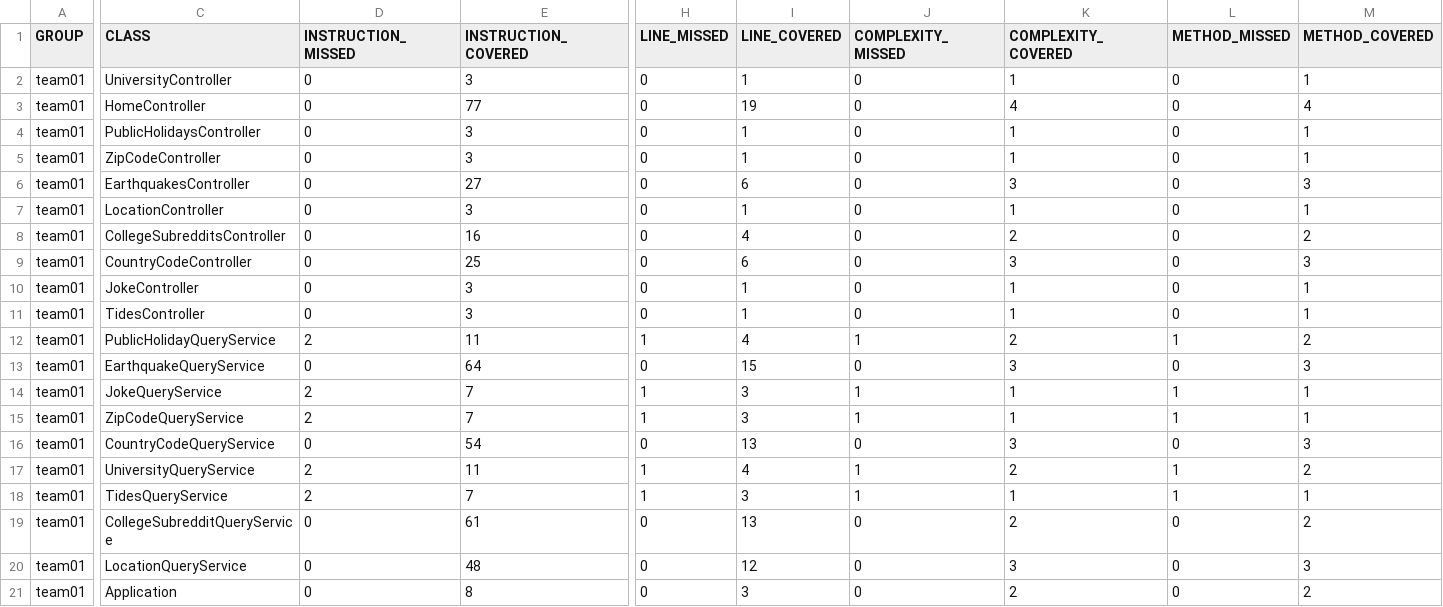
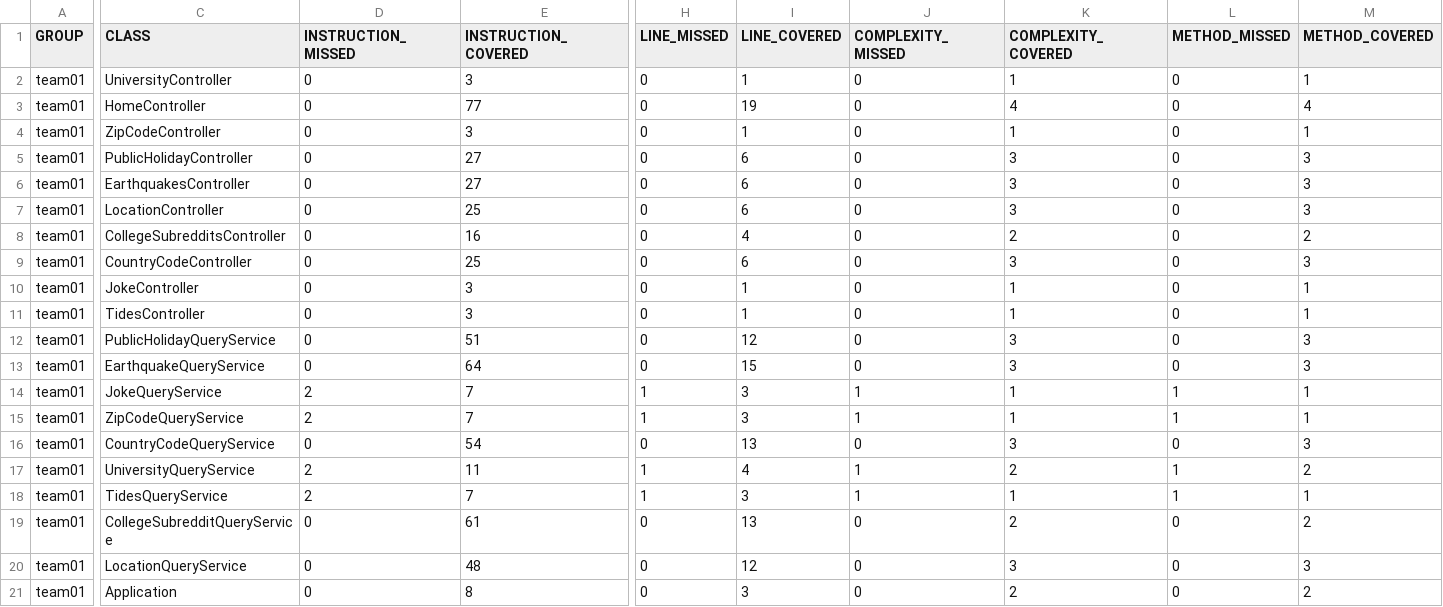
Before and after one commit to ucsb-cs156-s24/team01-s24-4pm-5, a CSV file: prs/20/jacoco/jacoco.csv, drawn as a sheet; only a part is shown, gaps mark what is left out; removed rows and columns are numbered as before the commit, all else as after; rows hold the shown columns only; the diff names each change by its address in the sheet, - before the commit and + after, or states it on an @@ line.

Commit message:
Deploying to gh-pages from @ ucsb-cs156-s24/team01-s24-4pm-5@8cdb4b395be3172b22a261689d03fae8838bc2ae 🚀

```diff
--- a/prs/20/jacoco/jacoco.csv
+++ b/prs/20/jacoco/jacoco.csv
-row 4: team01 | PublicHolidaysController | 0 | 3 | 0 | 1 | 0 | 1 | 0 | 1
+row 5: team01 | PublicHolidayController | 0 | 27 | 0 | 6 | 0 | 3 | 0 | 3
-E7 (INSTRUCTION_COVERED): 3
+E7 (INSTRUCTION_COVERED): 25
-I7 (LINE_COVERED): 1
+I7 (LINE_COVERED): 6
-K7 (COMPLEXITY_COVERED): 1
+K7 (COMPLEXITY_COVERED): 3
-M7 (METHOD_COVERED): 1
+M7 (METHOD_COVERED): 3
-D12 (INSTRUCTION_MISSED): 2
+D12 (INSTRUCTION_MISSED): 0
-E12 (INSTRUCTION_COVERED): 11
+E12 (INSTRUCTION_COVERED): 51
-H12 (LINE_MISSED): 1
+H12 (LINE_MISSED): 0
-I12 (LINE_COVERED): 4
+I12 (LINE_COVERED): 12
-J12 (COMPLEXITY_MISSED): 1
+J12 (COMPLEXITY_MISSED): 0
-K12 (COMPLEXITY_COVERED): 2
+K12 (COMPLEXITY_COVERED): 3
-L12 (METHOD_MISSED): 1
+L12 (METHOD_MISSED): 0
-M12 (METHOD_COVERED): 2
+M12 (METHOD_COVERED): 3
```
Also changed, not shown: 15 other files.
